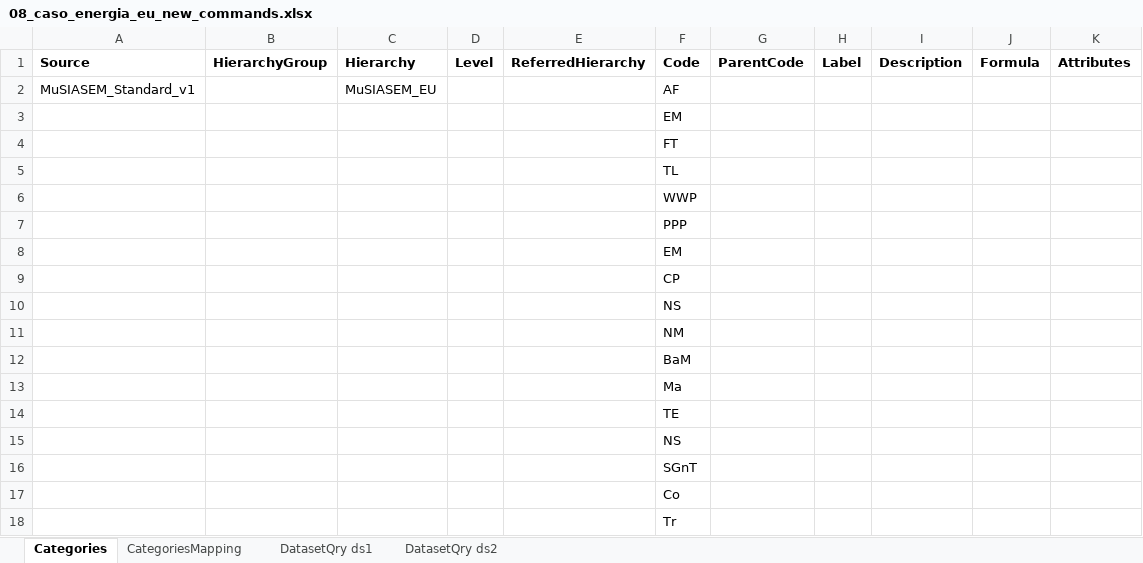
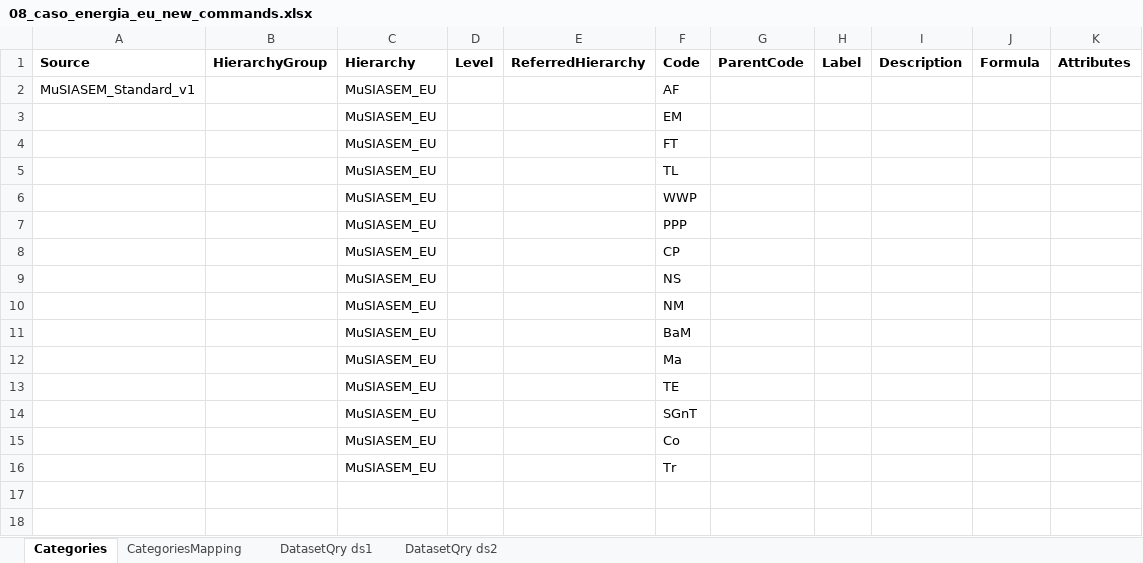
Before and after one commit to MAGIC-nexus/nis-backend, an Excel workbook: backend_tests/z_input_files/v2/08_caso_energia_eu_new_commands.xlsx, sheet Categories, drawn as a sheet; values as stored, in another font and other column widths than the file's, no borders; removed rows and columns are numbered as before the commit, all else as after; the diff names each change by its address in the sheet, - before the commit and + after, or states it on an @@ line.

```diff
--- a/backend_tests/z_input_files/v2/08_caso_energia_eu_new_commands.xlsx (sheet Categories)
+++ b/backend_tests/z_input_files/v2/08_caso_energia_eu_new_commands.xlsx (sheet Categories)
-C3:C7 (Hierarchy): (empty)
+C3:C7 (Hierarchy): MuSIASEM_EU
-row 8:  |  |  |  |  | EM
-C8:C13 (Hierarchy): (empty)
+C8:C13 (Hierarchy): MuSIASEM_EU
-row 15:  |  |  |  |  | NS
-C14:C16 (Hierarchy): (empty)
+C14:C16 (Hierarchy): MuSIASEM_EU
```
Also changed, not shown: sheet CategoriesMapping, 5 other files.
